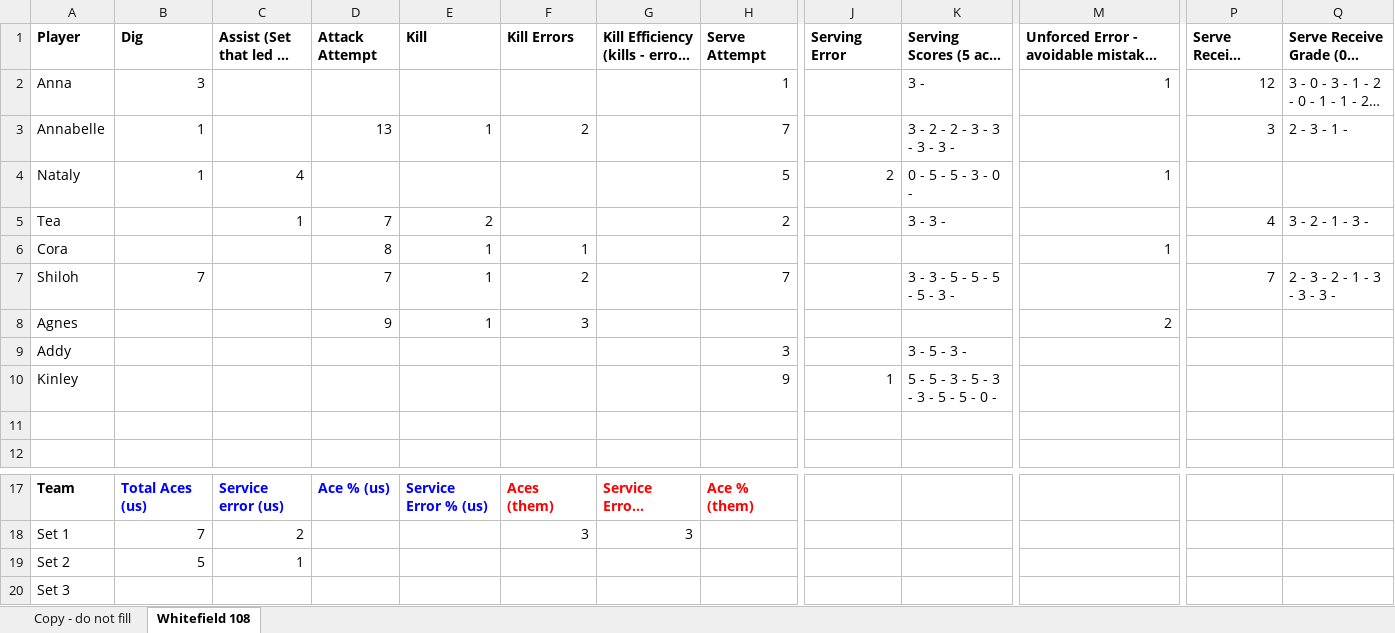
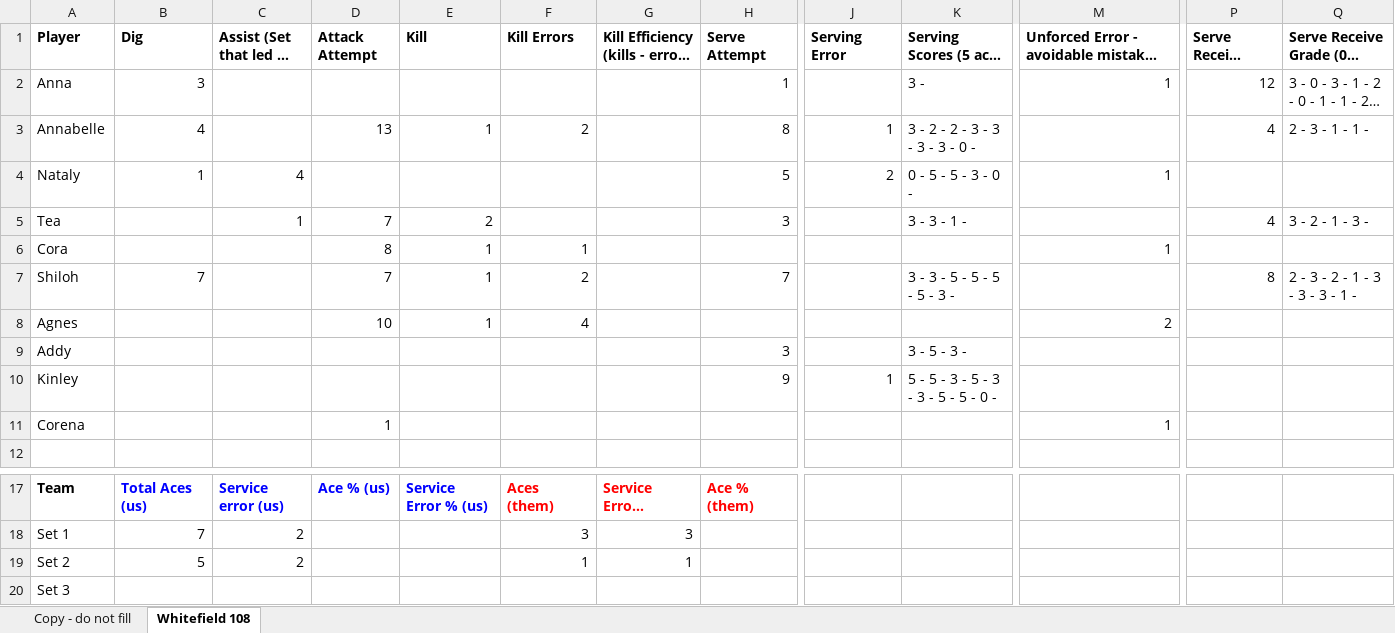
Before and after one commit to clancyred/defenders-volleyball, an Excel workbook: source/varsity_stat_workbook.xlsx, sheet Whitefield 108, drawn as a sheet; only a part is shown, gaps mark what is left out; long unchanged cells end in …; values as stored, in another font and other column widths than the file's, no borders; charts and pictures not drawn; rows hold the shown columns only; the diff names each change by its address in the sheet, - before the commit and + after, or states it on an @@ line.

Commit message:
Update stat workbook from Google Sheet

```diff
--- a/source/varsity_stat_workbook.xlsx (sheet Whitefield 108)
+++ b/source/varsity_stat_workbook.xlsx (sheet Whitefield 108)
-B3 (Dig): 1
+B3 (Dig): 4
-H3 (Serve Attempt): 7
+H3 (Serve Attempt): 8
-J3 (Serving Error): (empty)
+J3 (Serving Error): 1
-K3: 3 - 2 - 2 - 3 - 3 - 3 - 3 -
+K3: 3 - 2 - 2 - 3 - 3 - 3 - 3 - 0 -
-P3 (Serve Receive Attempt): 3
+P3 (Serve Receive Attempt): 4
-Q3: 2 - 3 - 1 -
+Q3: 2 - 3 - 1 - 1 -
-H5 (Serve Attempt): 2
+H5 (Serve Attempt): 3
-K5: 3 - 3 -
+K5: 3 - 3 - 1 -
-P7 (Serve Receive Attempt): 7
+P7 (Serve Receive Attempt): 8
-Q7: 2 - 3 - 2 - 1 - 3 - 3 - 3 -
+Q7: 2 - 3 - 2 - 1 - 3 - 3 - 3 - 1 -
-D8 (Attack Attempt): 9
+D8 (Attack Attempt): 10
-F8 (Kill Errors): 3
+F8 (Kill Errors): 4
-row 11: (empty)
+row 11: Corena |  |  | 1 |  |  |  |  |  |  | 1
-C19 (Assist (Set that led to Kill)): 1
+C19 (Assist (Set that led to Kill)): 2
-F19 (Kill Errors): (empty)
+F19 (Kill Errors): 1
-G19: (empty)
+G19: 1
```
